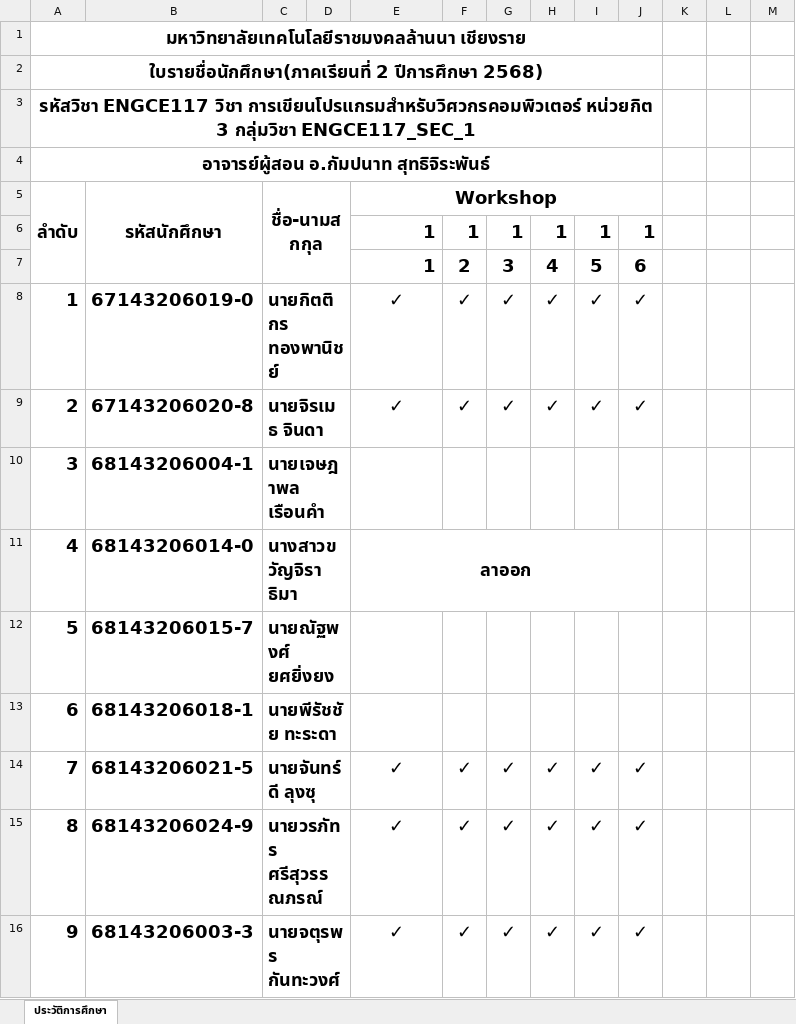
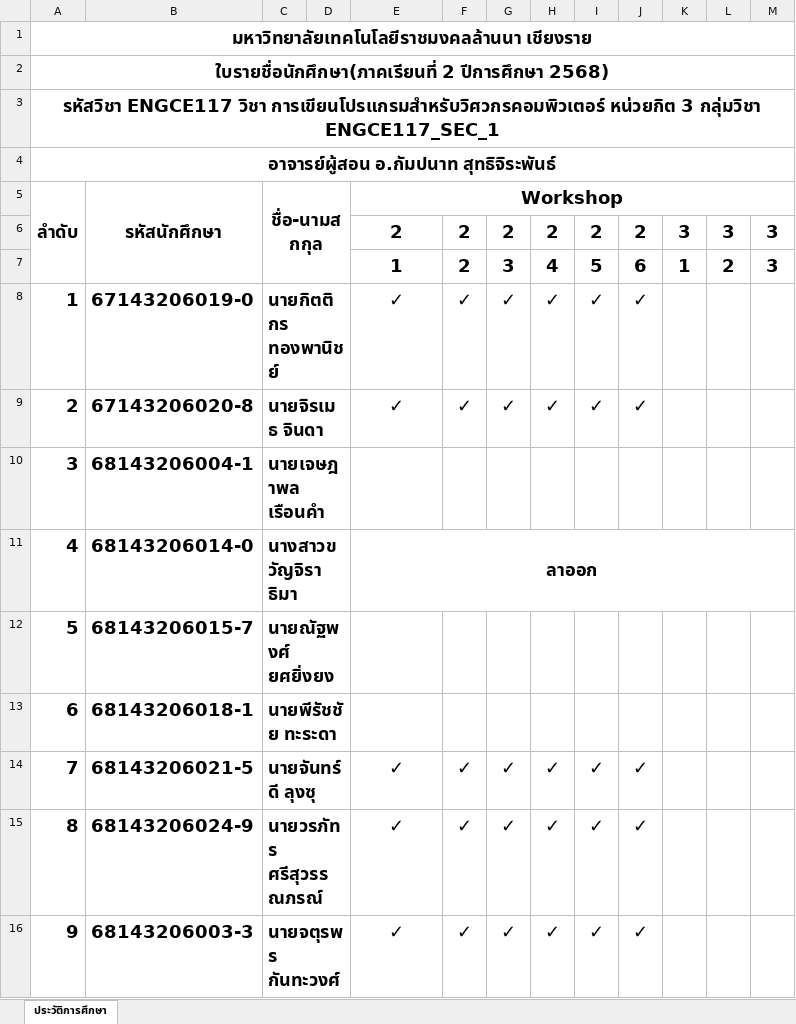
Before and after one commit to KungLobster69/WORK, an Excel workbook: RMUTL_WORK/Teaching work/2025/เทอม_02/ENGCE117_Computer Programming for Computer Engineer/CHECK_WORKSHOP_117.xlsx, sheet ประวัติการศึกษา, drawn as a sheet; only a part is shown; values as stored, in another font and other column widths than the file's, no borders; removed rows and columns are numbered as before the commit, all else as after; the diff names each change by its address in the sheet, - before the commit and + after, or states it on an @@ line.

```diff
--- a/RMUTL_WORK/Teaching work/2025/เทอม_02/ENGCE117_Computer Programming for Computer Engineer/CHECK_WORKSHOP_117.xlsx (sheet ประวัติการศึกษา)
+++ b/RMUTL_WORK/Teaching work/2025/เทอม_02/ENGCE117_Computer Programming for Computer Engineer/CHECK_WORKSHOP_117.xlsx (sheet ประวัติการศึกษา)
-A1:J1 merged
+A1:M1 merged
-A2:J2 merged
+A2:M2 merged
-A3:J3 merged
+A3:M3 merged
-A4:J4 merged
+A4:M4 merged
-E5:J5 merged
+E5:M5 merged
-row 6:  |  |  |  | 1 | 1 | 1 | 1 | 1 | 1
+row 6:  |  |  |  | 2 | 2 | 2 | 2 | 2 | 2 | 3 | 3 | 3
-E7 alignment: right
+E7 alignment: center
-K7: (empty)
+K7: 1
-L7: (empty)
+L7: 2
-M7: (empty)
+M7: 3
-E11:J11 merged
+E11:M11 merged
```
Also changed, not shown: RMUTL_WORK/Teaching work/2025/เทอม_02/ENGCE117_Computer Programming for Computer Engineer/CHECK_LIST_117.xlsx.
